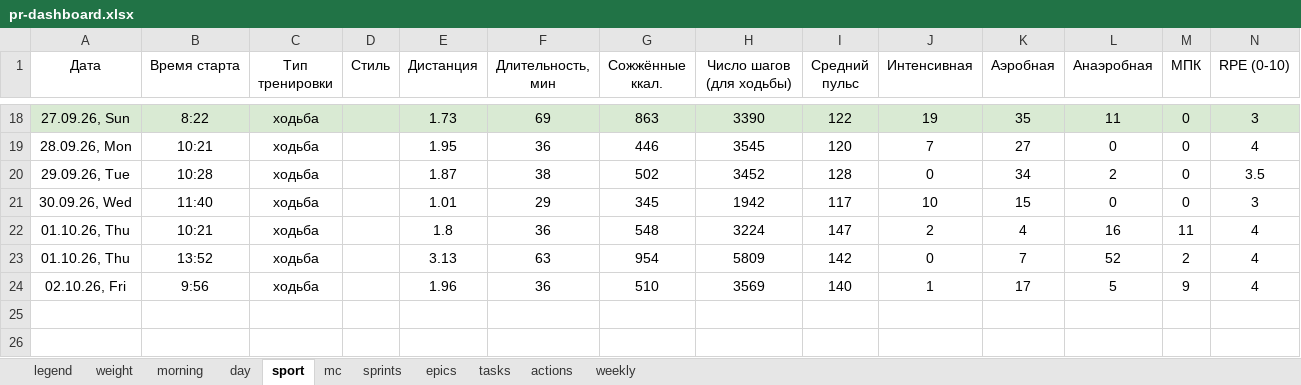
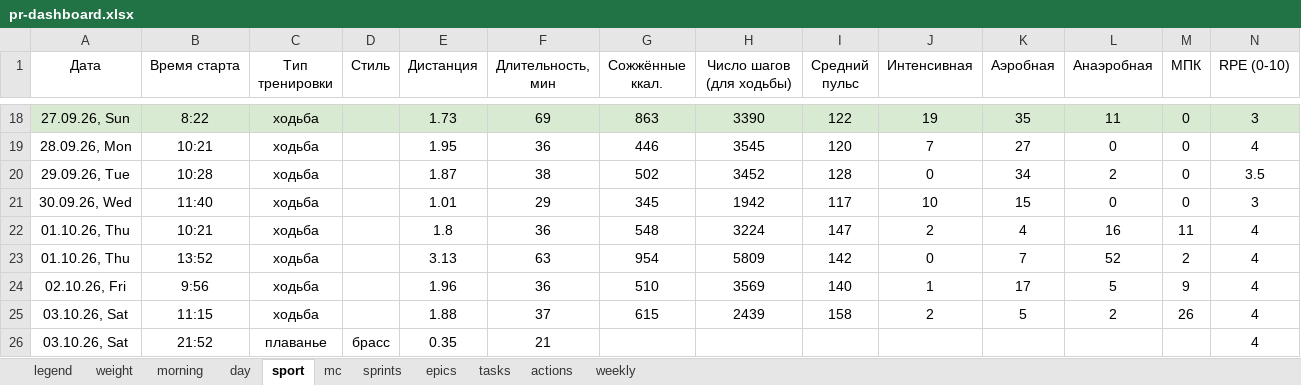
Before and after one commit to slqamsk/pr, an Excel workbook: files/pr-dashboard.xlsx, sheet sport, drawn as a sheet; only a part is shown, gaps mark what is left out; values as stored, in another font and other column widths than the file's, no borders; charts and pictures not drawn; rows hold the shown columns only; the diff names each change by its address in the sheet, - before the commit and + after, or states it on an @@ line.

```diff
--- a/files/pr-dashboard.xlsx (sheet sport)
+++ b/files/pr-dashboard.xlsx (sheet sport)
+row 25: 03.10.26, Sat | 11:15 | ходьба |  | 1.88 | 37 | 615 | 2439 | 158 | 2 | 5 | 2 | 26 | 4
+row 26: 03.10.26, Sat | 21:52 | плаванье | брасс | 0.35 | 21 |  |  |  |  |  |  |  | 4
```
Also changed, not shown: sheet tasks, sheet morning, sheet day, sheet weight, 15 other files.
